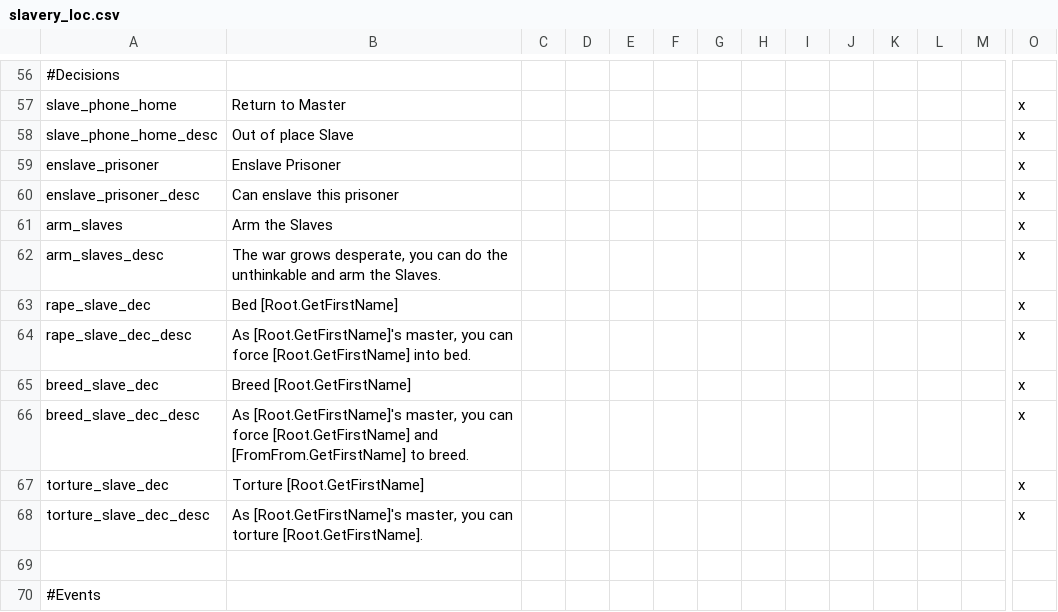
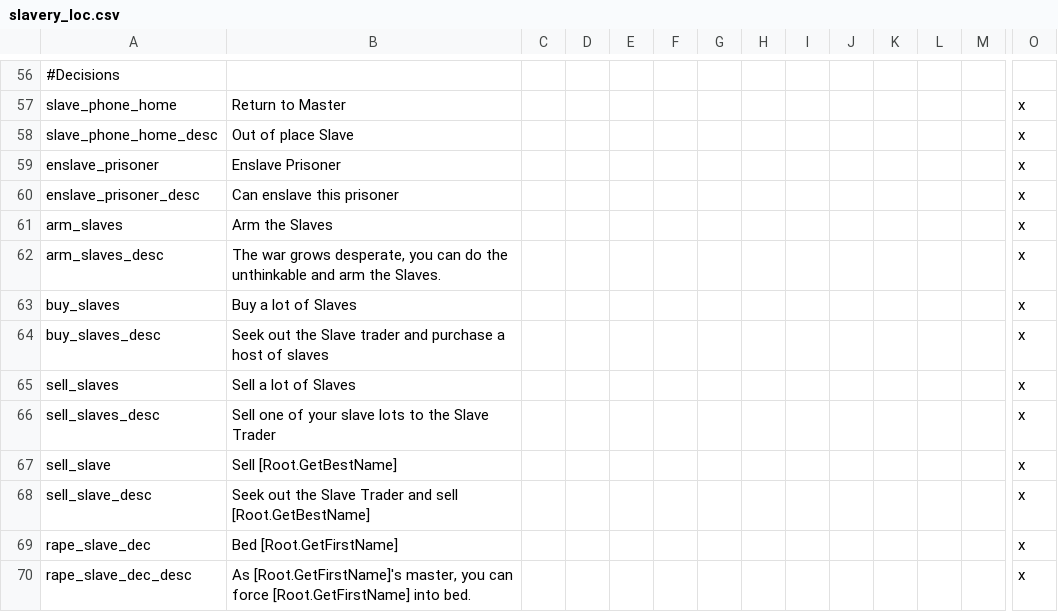
Before and after one commit to tannerflick4/Diadochi-Kings-Revival, a CSV file: Sin DK Work/localisation/slavery_loc.csv, drawn as a sheet; only a part is shown, gaps mark what is left out; the shorter side is filled out with more unchanged rows; rows hold the shown columns only; the diff names each change by its address in the sheet, - before the commit and + after, or states it on an @@ line.

Commit message:
Add buy and sell slaves

```diff
--- a/Sin DK Work/localisation/slavery_loc.csv
+++ b/Sin DK Work/localisation/slavery_loc.csv
+row 63: buy_slaves | Buy a lot of Slaves |  |  |  |  |  |  |  |  |  |  |  | x
+row 64: buy_slaves_desc | Seek out the Slave trader and purchase a host of slaves |  |  |  |  |  |  |  |  |  |  |  | x
+row 65: sell_slaves | Sell a lot of Slaves |  |  |  |  |  |  |  |  |  |  |  | x
+row 66: sell_slaves_desc | Sell one of your slave lots to the Slave Trader |  |  |  |  |  |  |  |  |  |  |  | x
+row 67: sell_slave | Sell [Root.GetBestName] |  |  |  |  |  |  |  |  |  |  |  | x
+row 68: sell_slave_desc | Seek out the Slave Trader and sell [Root.GetBestName] |  |  |  |  |  |  |  |  |  |  |  | x
```
Also changed, not shown: 1 other file.
